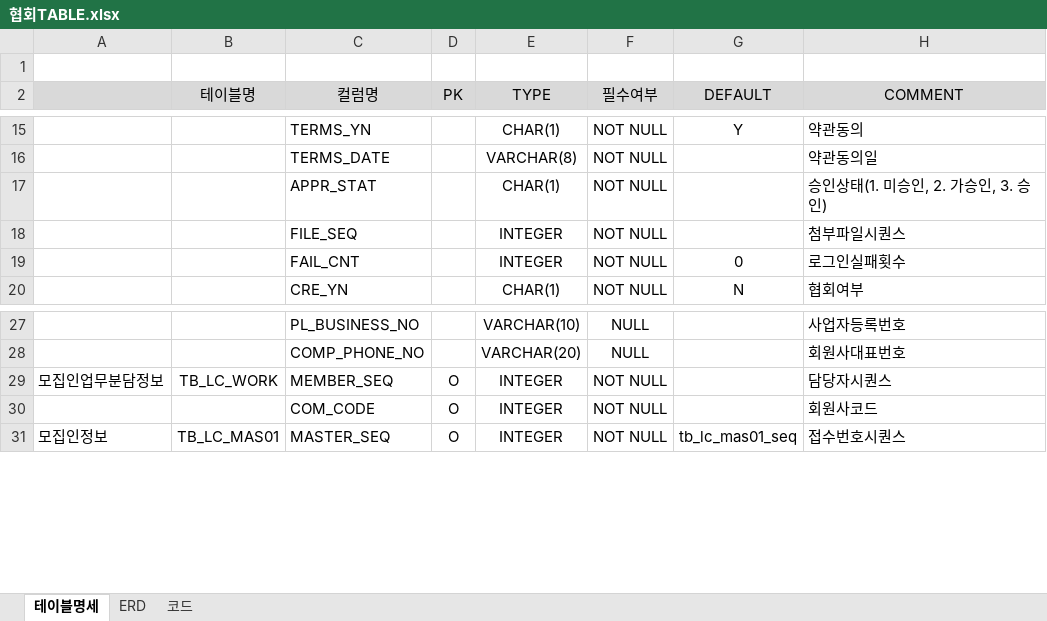
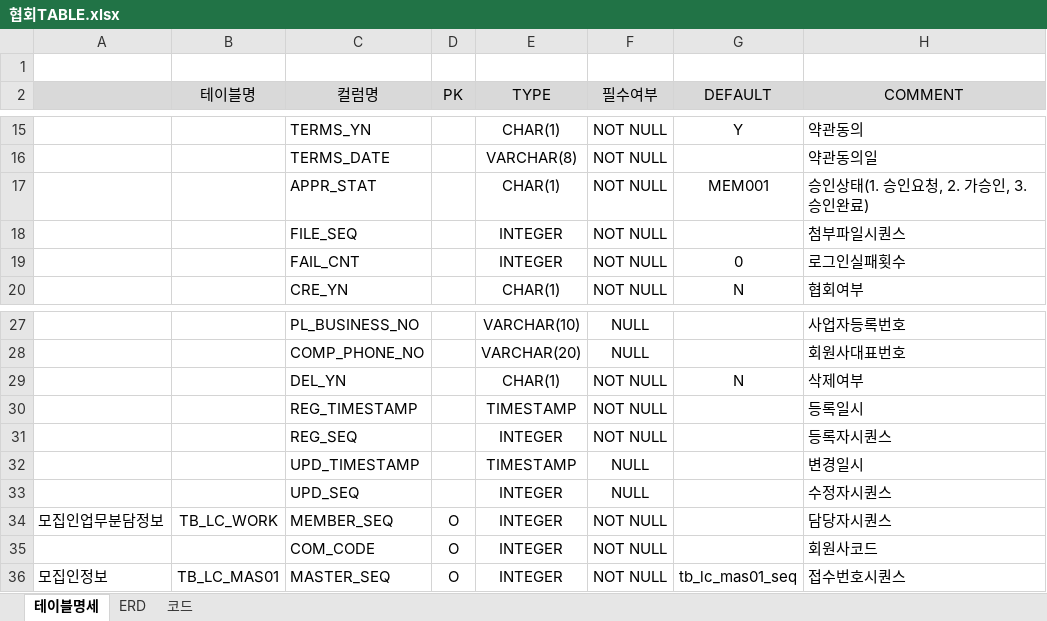
Before and after one commit to leebyungkwon/loans, an Excel workbook: src/main/document/협회TABLE.xlsx, sheet 테이블명세, drawn as a sheet; only a part is shown, gaps mark what is left out; values as stored, in another font and other column widths than the file's, no borders; the diff names each change by its address in the sheet, - before the commit and + after, or states it on an @@ line.

```diff
--- a/src/main/document/협회TABLE.xlsx (sheet 테이블명세)
+++ b/src/main/document/협회TABLE.xlsx (sheet 테이블명세)
-G17 (DEFAULT): (empty)
+G17 (DEFAULT): MEM001
-H17 (COMMENT): 승인상태(1. 미승인, 2. 가승인, 3. 승인)
+H17 (COMMENT): 승인상태(1. 승인요청, 2. 가승인, 3. 승인완료)
+row 29:  |  | DEL_YN |  | CHAR(1) | NOT NULL | N | 삭제여부
+row 30:  |  | REG_TIMESTAMP |  | TIMESTAMP | NOT NULL |  | 등록일시
+row 31:  |  | REG_SEQ |  | INTEGER | NOT NULL |  | 등록자시퀀스
+row 32:  |  | UPD_TIMESTAMP |  | TIMESTAMP | NULL |  | 변경일시
+row 33:  |  | UPD_SEQ |  | INTEGER | NULL |  | 수정자시퀀스
```
Also changed, not shown: 2 other files.
